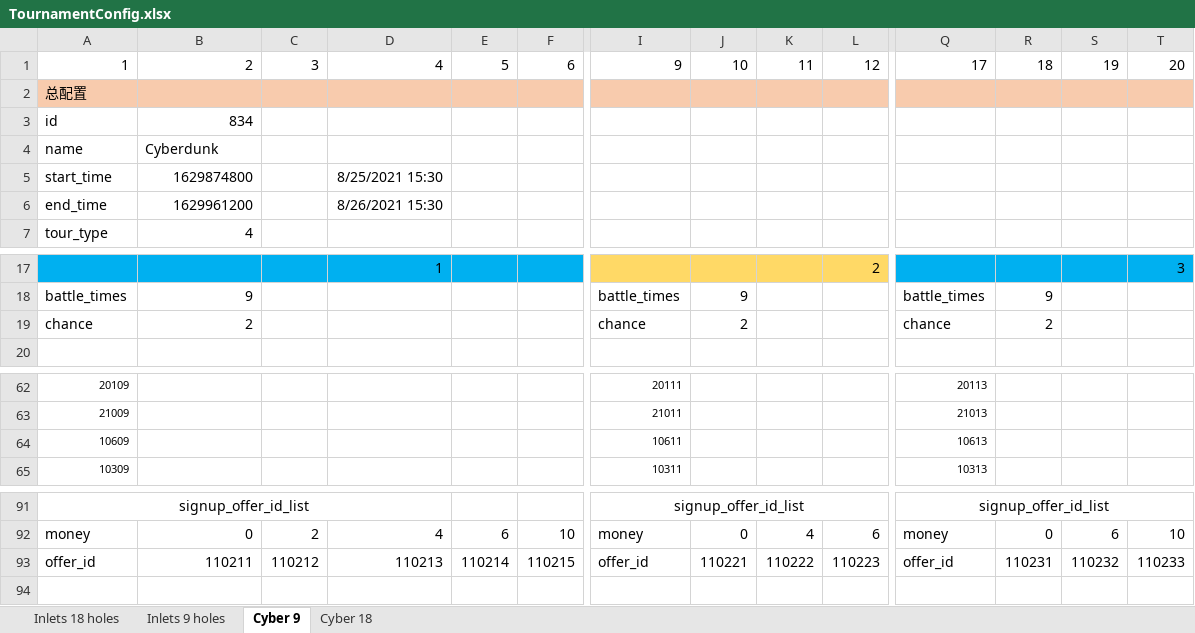
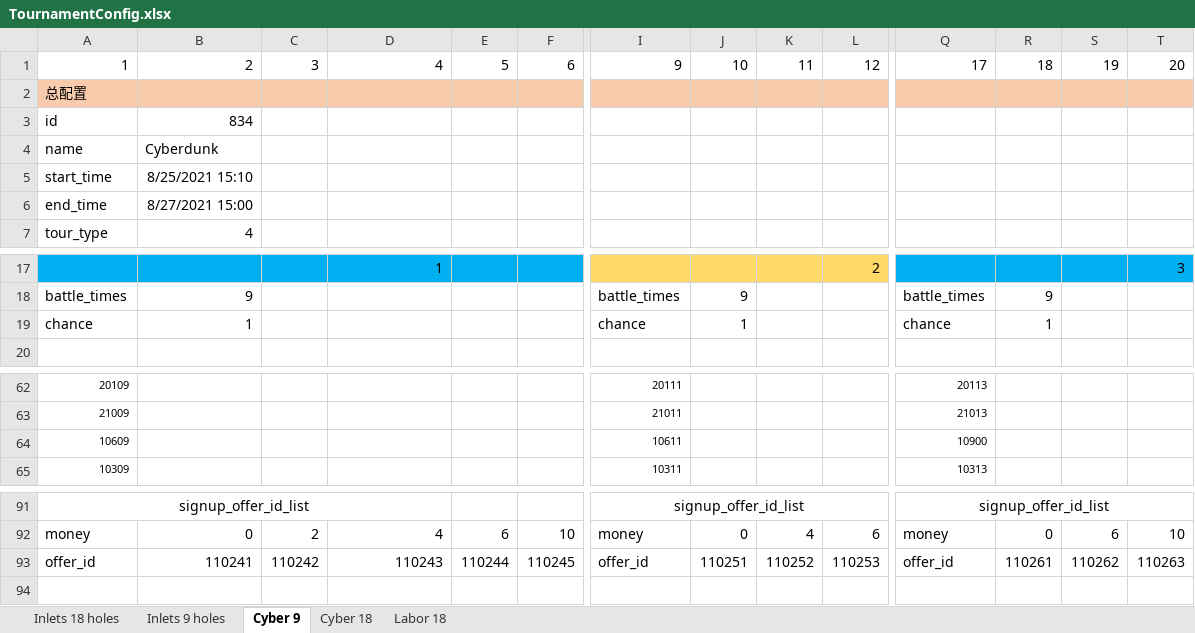
Before and after one commit to IntelHeartPrime/Gamedev_Tools, an Excel workbook: Tournament/TournamentConfig.xlsx, sheet Cyber 9, drawn as a sheet; only a part is shown, gaps mark what is left out; values as stored, in another font and other column widths than the file's, no borders; removed rows and columns are numbered as before the commit, all else as after; rows hold the shown columns only; the diff names each change by its address in the sheet, - before the commit and + after, or states it on an @@ line.

```diff
--- a/Tournament/TournamentConfig.xlsx (sheet Cyber 9)
+++ b/Tournament/TournamentConfig.xlsx (sheet Cyber 9)
+sheet tab: Labor 18
-B5: 1629874800
+B5: 8/25/2021 15:10
-D5: 8/25/2021 15:30
+D5: (empty)
-B6: 1629961200
+B6: 8/27/2021 15:00
-D6: 8/26/2021 15:30
+D6: (empty)
-B19: 2
+B19: 1
-J19: 2
+J19: 1
-R19: 2
+R19: 1
-Q64: 10613
+Q64: 10900
-row 93: offer_id | 110211 | 110212 | 110213 | 110214 | 110215 | offer_id | 110221 | 110222 | 110223 | offer_id | 110231 | 110232 | 110233
+row 93: offer_id | 110241 | 110242 | 110243 | 110244 | 110245 | offer_id | 110251 | 110252 | 110253 | offer_id | 110261 | 110262 | 110263
```
Also changed, not shown: sheet Cyber 18, CraneOffer/CraneOfferconfigs.xlsx, 10 other files.
